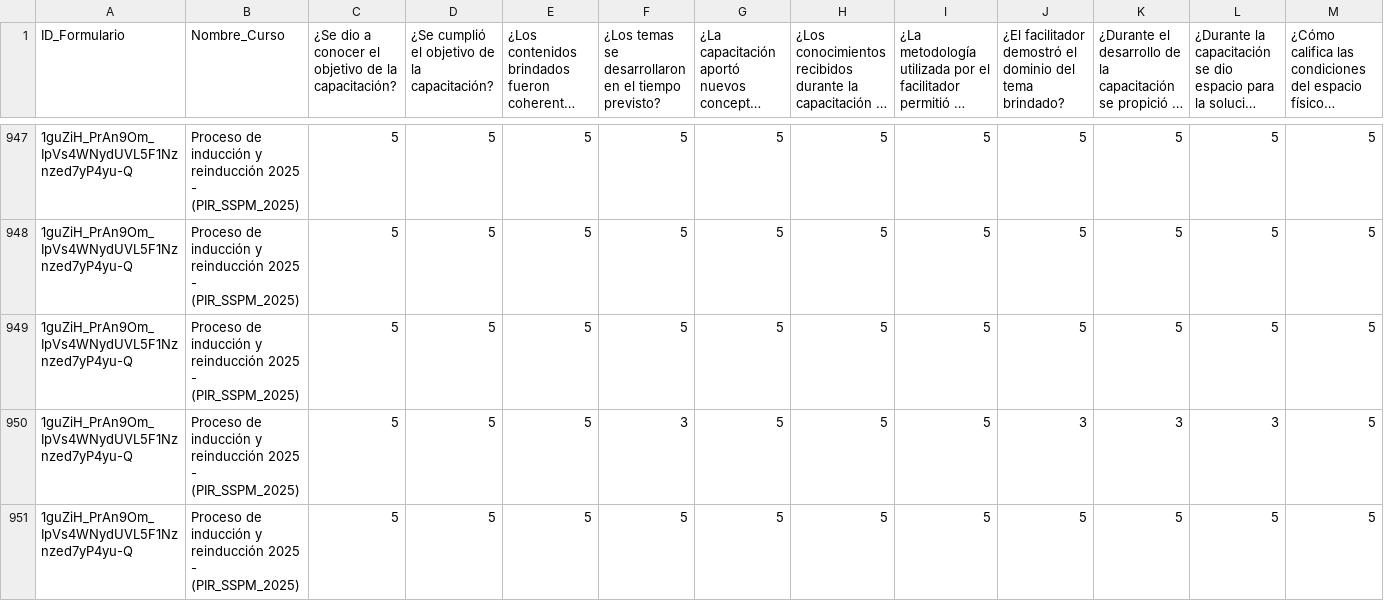
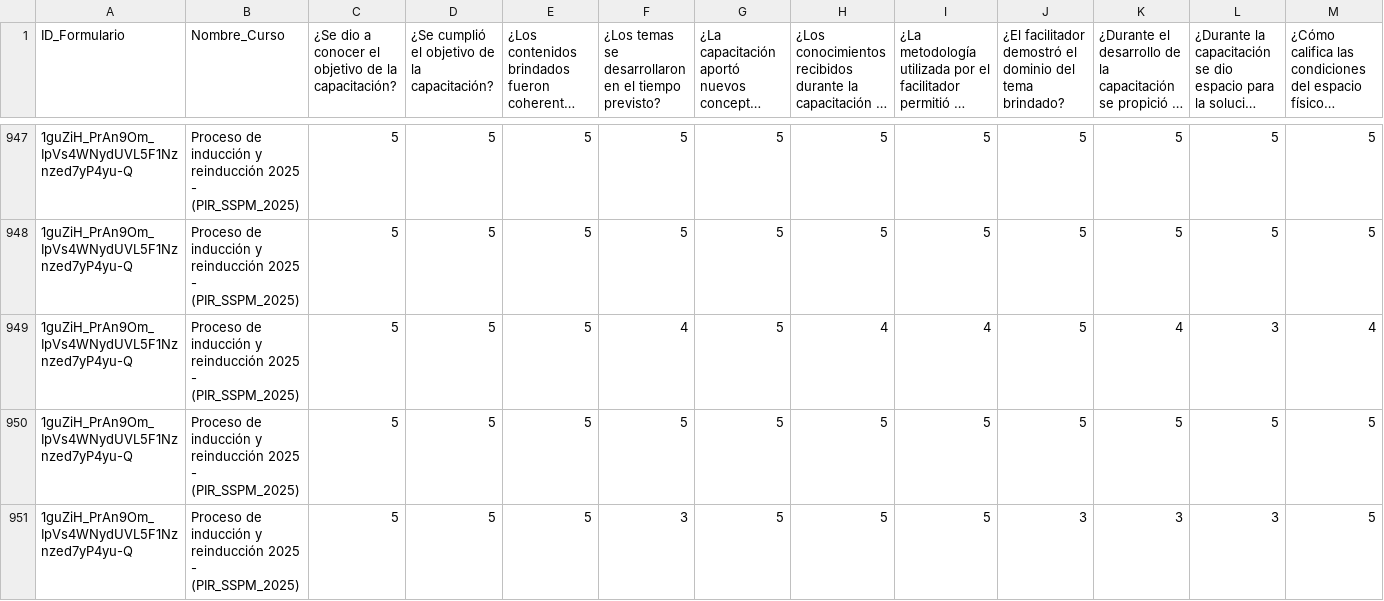
Before and after one commit to SecSaludCali/Tesis_Moodle, a CSV file: fact_satisfaccion.csv, drawn as a sheet; only a part is shown, gaps mark what is left out; the shorter side is filled out with more unchanged rows; long unchanged cells end in …; rows hold the shown columns only; the diff names each change by its address in the sheet, - before the commit and + after, or states it on an @@ line.

```diff
--- a/fact_satisfaccion.csv
+++ b/fact_satisfaccion.csv
+row 949: 1guZiH_PrAn9Om_IpVs4WNydUVL5F1Nznzed7yP4yu-Q | Proceso de inducción y reinducción 2025 - (PIR_SSPM_2025) | 5 | 5 | 5 | 4 | 5 | 4 | 4 | 5 | 4 | 3 | 4
```
Also changed, not shown: demografia_consolidada.csv, dim_perfiles.csv, 4 other files.
